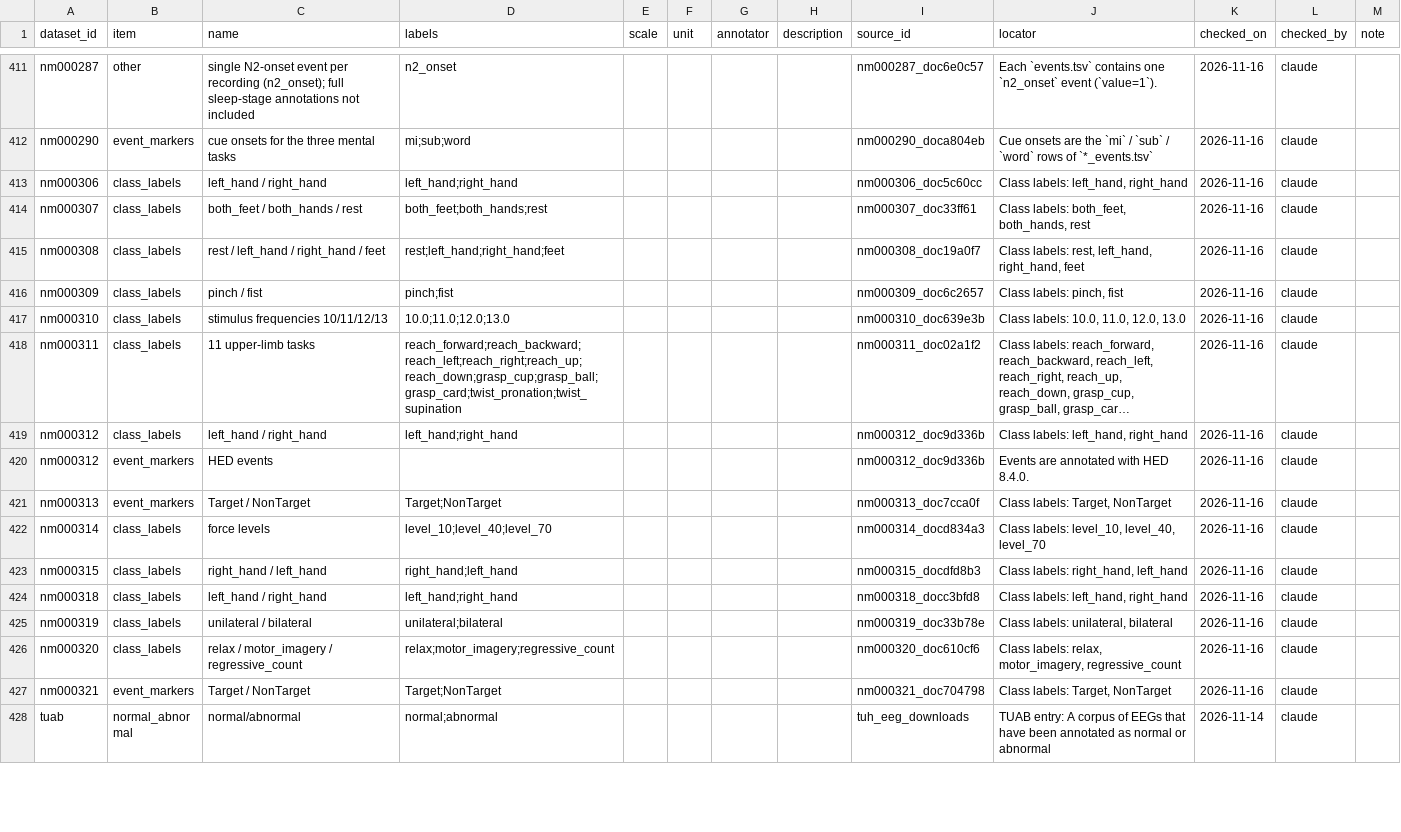
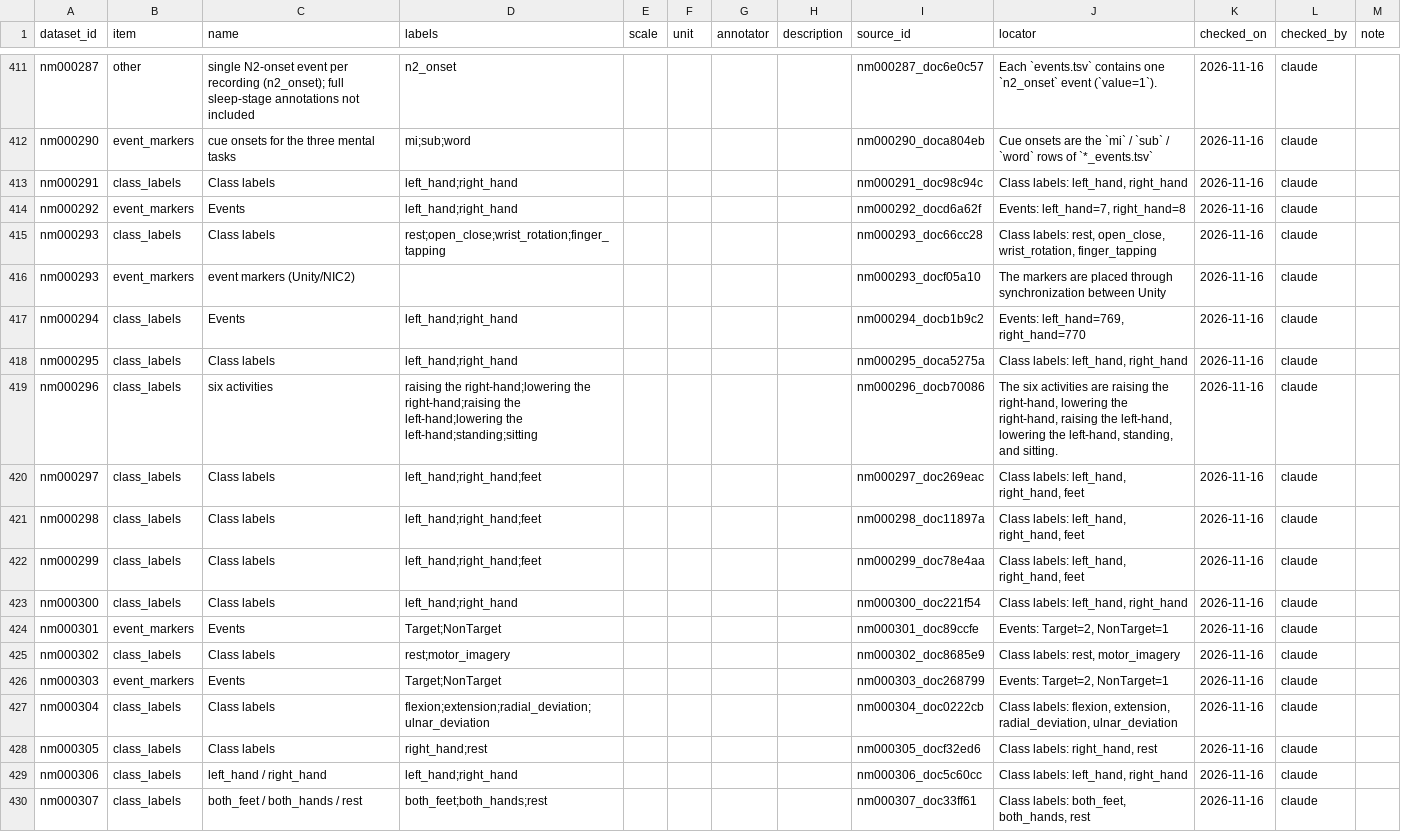
Before and after one commit to itoten/eeg_dataset_db, a CSV file: data/annotations.csv, drawn as a sheet; only a part is shown, gaps mark what is left out; the shorter side is filled out with more unchanged rows; long unchanged cells end in …; the diff names each change by its address in the sheet, - before the commit and + after, or states it on an @@ line.

```diff
--- a/data/annotations.csv
+++ b/data/annotations.csv
+row 413: nm000291 | class_labels | Class labels | left_hand;right_hand |  |  |  |  | nm000291_doc98c94c | Class labels: left_hand, right_hand | 2026-11-16 | claude
+row 414: nm000292 | event_markers | Events | left_hand;right_hand |  |  |  |  | nm000292_docd6a62f | Events: left_hand=7, right_hand=8 | 2026-11-16 | claude
+row 415: nm000293 | class_labels | Class labels | rest;open_close;wrist_rotation;finger_tapping |  |  |  |  | nm000293_doc66cc28 | Class labels: rest, open_close, wrist_rotation, finger_tapping | 2026-11-16 | claude
+row 416: nm000293 | event_markers | event markers (Unity/NIC2) |  |  |  |  |  | nm000293_docf05a10 | The markers are placed through synchronization between Unity | 2026-11-16 | claude
+row 417: nm000294 | class_labels | Events | left_hand;right_hand |  |  |  |  | nm000294_docb1b9c2 | Events: left_hand=769, right_hand=770 | 2026-11-16 | claude
+row 418: nm000295 | class_labels | Class labels | left_hand;right_hand |  |  |  |  | nm000295_doca5275a | Class labels: left_hand, right_hand | 2026-11-16 | claude
+row 419: nm000296 | class_labels | six activities | raising the right-hand;lowering the right-hand;raising the left-hand;lowering the left-hand;standing;sitting |  |  |  |  | nm000296_docb70086 | The six activities are raising the right-hand, lowering the right-hand, raising the left-hand, lowering the left-hand, standing, and sitting. | 2026-11-16 | claude
+row 420: nm000297 | class_labels | Class labels | left_hand;right_hand;feet |  |  |  |  | nm000297_doc269eac | Class labels: left_hand, right_hand, feet | 2026-11-16 | claude
+row 421: nm000298 | class_labels | Class labels | left_hand;right_hand;feet |  |  |  |  | nm000298_doc11897a | Class labels: left_hand, right_hand, feet | 2026-11-16 | claude
+row 422: nm000299 | class_labels | Class labels | left_hand;right_hand;feet |  |  |  |  | nm000299_doc78e4aa | Class labels: left_hand, right_hand, feet | 2026-11-16 | claude
+row 423: nm000300 | class_labels | Class labels | left_hand;right_hand |  |  |  |  | nm000300_doc221f54 | Class labels: left_hand, right_hand | 2026-11-16 | claude
+row 424: nm000301 | event_markers | Events | Target;NonTarget |  |  |  |  | nm000301_doc89ccfe | Events: Target=2, NonTarget=1 | 2026-11-16 | claude
+row 425: nm000302 | class_labels | Class labels | rest;motor_imagery |  |  |  |  | nm000302_doc8685e9 | Class labels: rest, motor_imagery | 2026-11-16 | claude
+row 426: nm000303 | event_markers | Events | Target;NonTarget |  |  |  |  | nm000303_doc268799 | Events: Target=2, NonTarget=1 | 2026-11-16 | claude
+row 427: nm000304 | class_labels | Class labels | flexion;extension;radial_deviation;ulnar_deviation |  |  |  |  | nm000304_doc0222cb | Class labels: flexion, extension, radial_deviation, ulnar_deviation | 2026-11-16 | claude
+row 428: nm000305 | class_labels | Class labels | right_hand;rest |  |  |  |  | nm000305_docf32ed6 | Class labels: right_hand, rest | 2026-11-16 | claude
```
Also changed, not shown: data/participant_groups.csv, data/quality_info.csv, 9 other files.
